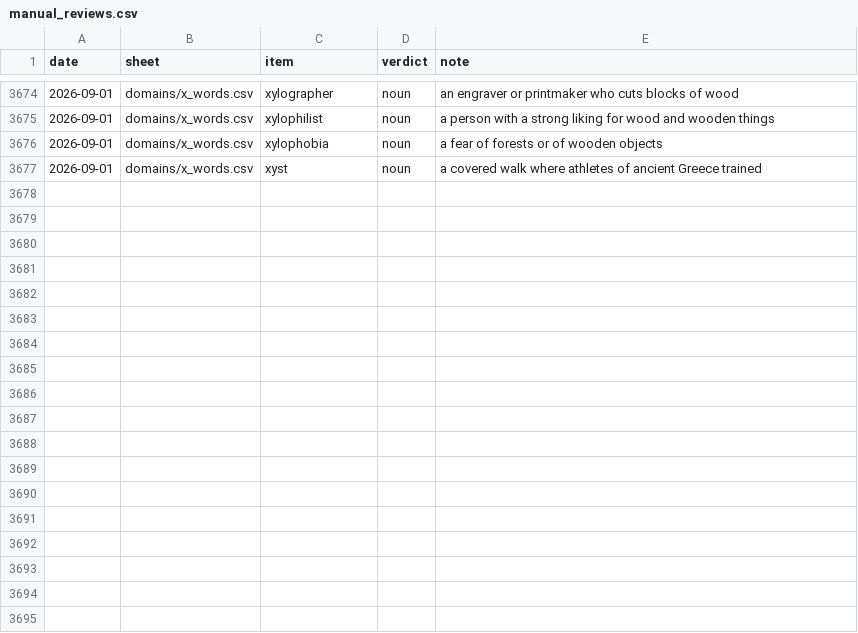
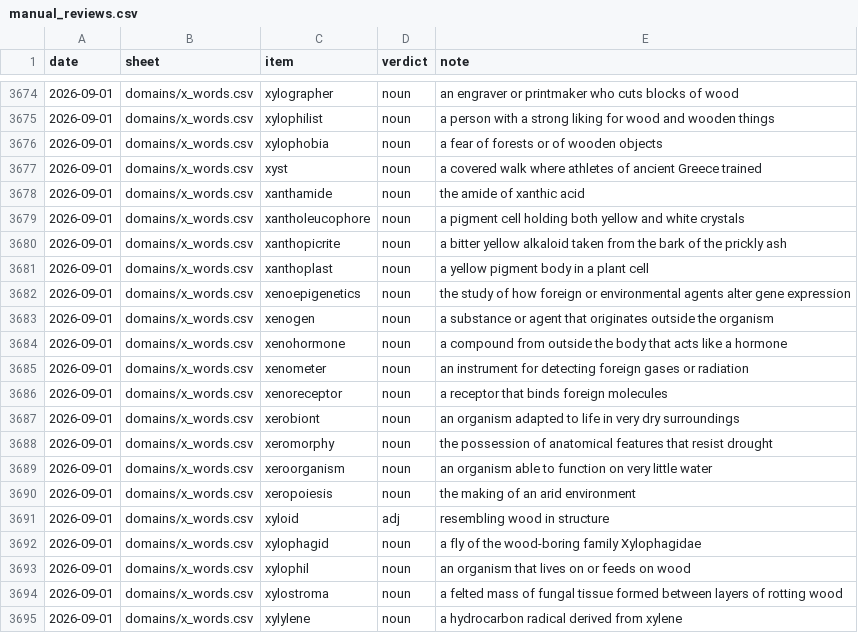
Before and after one commit to Alexander-68/english_nouns_dataset, a CSV file: reviews/manual_reviews.csv, drawn as a sheet; only a part is shown, gaps mark what is left out.

Commit message:
data: 18 more x-initial words
xanthamide, xantholeucophore, xanthopicrite, xanthoplast, xenoepigenetics,
xenogen, xenohormone, xenometer, xenoreceptor, xerobiont, xeromorphy,
xeroorganism, xeropoiesis, xylophagid, xylophil, xylostroma and xylylene as
noun; xyloid as adj - it only ever modifies, so it is rejected with a reason
rather than played.

xanthomonad and xiphisternum were proposed too and left out: the dataset
already has both, playable. domains/x_words.csv is now 114 rows, still
awaiting a build.

```diff
--- a/reviews/manual_reviews.csv
+++ b/reviews/manual_reviews.csv
@@ -3677 +3677,19 @@ date,sheet,item,verdict,note
 2026-09-01,domains/x_words.csv,xyst,noun,a covered walk where athletes of ancient Greece trained
+2026-09-01,domains/x_words.csv,xanthamide,noun,the amide of xanthic acid
+2026-09-01,domains/x_words.csv,xantholeucophore,noun,a pigment cell holding both yellow and white crystals
+2026-09-01,domains/x_words.csv,xanthopicrite,noun,a bitter yellow alkaloid taken from the bark of the prickly ash
+2026-09-01,domains/x_words.csv,xanthoplast,noun,a yellow pigment body in a plant cell
+2026-09-01,domains/x_words.csv,xenoepigenetics,noun,the study of how foreign or environmental agents alter gene expression
+2026-09-01,domains/x_words.csv,xenogen,noun,a substance or agent that originates outside the organism
+2026-09-01,domains/x_words.csv,xenohormone,noun,a compound from outside the body that acts like a hormone
+2026-09-01,domains/x_words.csv,xenometer,noun,an instrument for detecting foreign gases or radiation
+2026-09-01,domains/x_words.csv,xenoreceptor,noun,a receptor that binds foreign molecules
+2026-09-01,domains/x_words.csv,xerobiont,noun,an organism adapted to life in very dry surroundings
+2026-09-01,domains/x_words.csv,xeromorphy,noun,the possession of anatomical features that resist drought
+2026-09-01,domains/x_words.csv,xeroorganism,noun,an organism able to function on very little water
+2026-09-01,domains/x_words.csv,xeropoiesis,noun,the making of an arid environment
+2026-09-01,domains/x_words.csv,xyloid,adj,resembling wood in structure
+2026-09-01,domains/x_words.csv,xylophagid,noun,a fly of the wood-boring family Xylophagidae
+2026-09-01,domains/x_words.csv,xylophil,noun,an organism that lives on or feeds on wood
+2026-09-01,domains/x_words.csv,xylostroma,noun,a felted mass of fungal tissue formed between layers of rotting wood
+2026-09-01,domains/x_words.csv,xylylene,noun,a hydrocarbon radical derived from xylene
```
Also changed, not shown: reviews/domains/x_words.csv, 1 other file.
